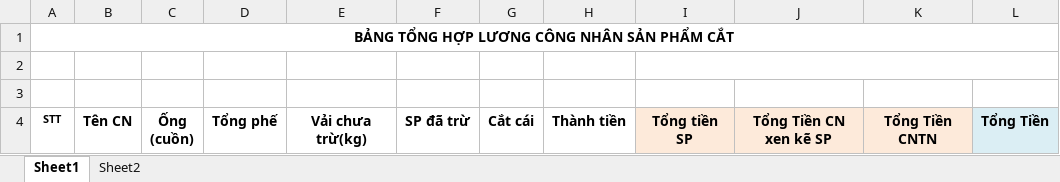
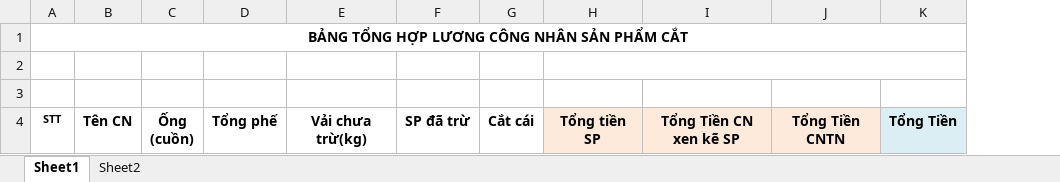
Before and after one commit to xuanmanhit/working-copy, an Excel workbook: PhanMem/Data/Cat-Luong-TH.xlsx, sheet Sheet1, drawn as a sheet; values as stored, in another font and other column widths than the file's, no borders; the diff names each change by its address in the sheet, - before the commit and + after, or states it on an @@ line.

```diff
--- a/PhanMem/Data/Cat-Luong-TH.xlsx (sheet Sheet1)
+++ b/PhanMem/Data/Cat-Luong-TH.xlsx (sheet Sheet1)
-column H, row 4: Thành tiền
```
Also changed, not shown: 36 other files.
